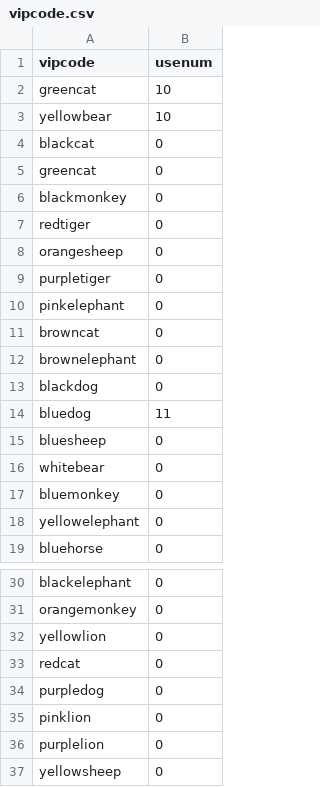
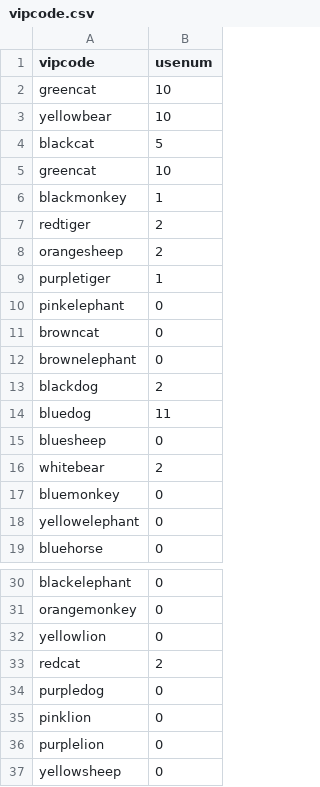
Before and after one commit to michaelggr/sw-auto-redeem, a CSV file: vipcode.csv, drawn as a sheet; only a part is shown, gaps mark what is left out.

```diff
--- a/vipcode.csv
+++ b/vipcode.csv
@@ -3,8 +3,8 @@ greencat,10
 yellowbear,10
-blackcat,0
-greencat,0
-blackmonkey,0
-redtiger,0
-orangesheep,0
-purpletiger,0
+blackcat,5
+greencat,10
+blackmonkey,1
+redtiger,2
+orangesheep,2
+purpletiger,1
 pinkelephant,0
@@ -12,6 +12,6 @@ browncat,0
 brownelephant,0
-blackdog,0
+blackdog,2
 bluedog,11
 bluesheep,0
-whitebear,0
+whitebear,2
 bluemonkey,0
@@ -32,3 +32,3 @@ orangemonkey,0
 yellowlion,0
-redcat,0
+redcat,2
 purpledog,0
```
Also changed, not shown: User.csv, 10 other files.
